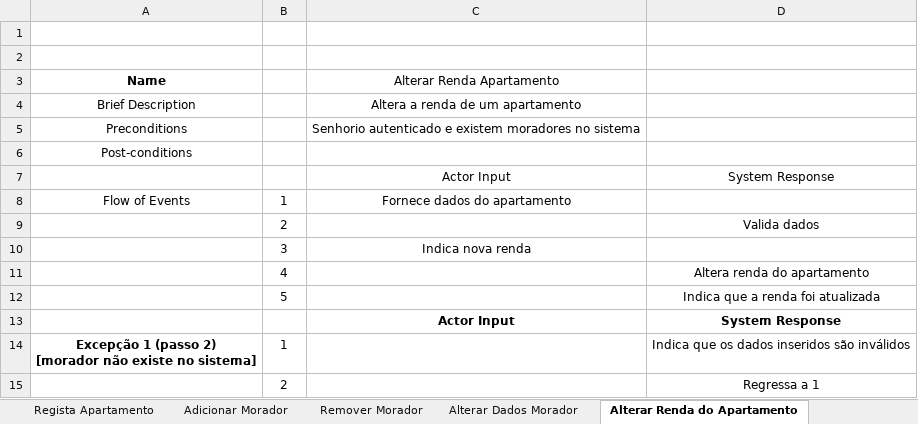
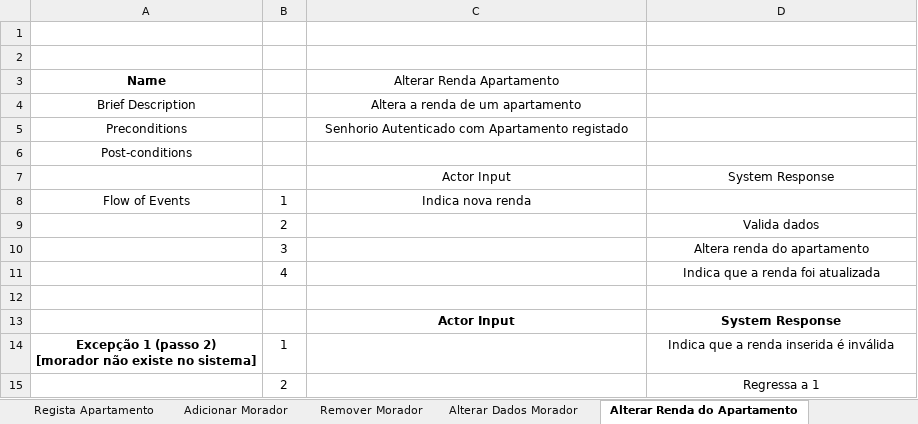
Before and after one commit to JoaoGomes2110/dss-1617, an Excel workbook: Fase 2/F2-Descrição_use_cases.xlsx, sheet Alterar Renda do Apartamento, drawn as a sheet; values as stored, in another font and other column widths than the file's, no borders; removed rows and columns are numbered as before the commit, all else as after; the diff names each change by its address in the sheet, - before the commit and + after, or states it on an @@ line.

```diff
--- a/Fase 2/F2-Descrição_use_cases.xlsx (sheet Alterar Renda do Apartamento)
+++ b/Fase 2/F2-Descrição_use_cases.xlsx (sheet Alterar Renda do Apartamento)
-C5 (Alterar Renda Apartamento): Senhorio autenticado e existem moradores no sistema
+C5 (Alterar Renda Apartamento): Senhorio Autenticado com Apartamento registado
-C8 (Alterar Renda Apartamento): Fornece dados do apartamento
+C8 (Alterar Renda Apartamento): Indica nova renda
-row 10:  | 3 | Indica nova renda
+row 10:  | 3 |  | Altera renda do apartamento
-D11: Altera renda do apartamento
+D11: Indica que a renda foi atualizada
-row 12:  | 5 |  | Indica que a renda foi atualizada
+row 12: (empty)
-D14: Indica que os dados inseridos são inválidos
+D14: Indica que a renda inserida é inválida
```
Also changed, not shown: 2 other files.
